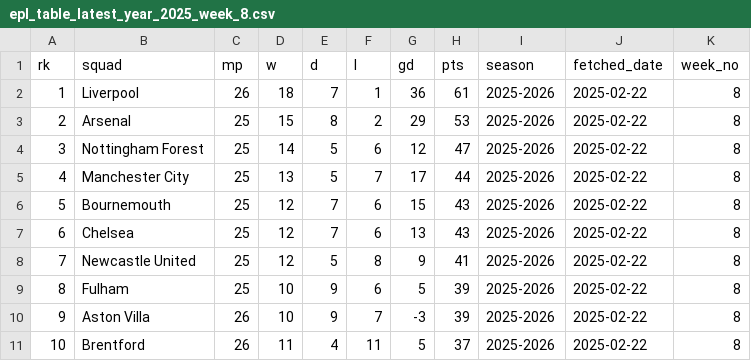
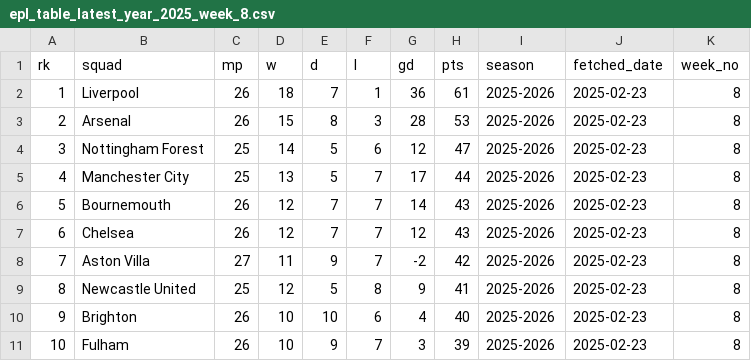
Before and after one commit to stiles/english-football-leagues, a CSV file: data/table/season_snapshots/epl_table_latest_year_2025_week_8.csv, drawn as a sheet; only a part is shown; the diff covers the shown part only.

```diff
--- a/data/table/season_snapshots/epl_table_latest_year_2025_week_8.csv
+++ b/data/table/season_snapshots/epl_table_latest_year_2025_week_8.csv
@@ -1,11 +1,11 @@
 rk,squad,mp,w,d,l,gd,pts,season,fetched_date,week_no
-1,Liverpool,26,18,7,1,36,61,2025-2026,2025-02-22,8
-2,Arsenal,25,15,8,2,29,53,2025-2026,2025-02-22,8
-3,Nottingham Forest,25,14,5,6,12,47,2025-2026,2025-02-22,8
-4,Manchester City,25,13,5,7,17,44,2025-2026,2025-02-22,8
-5,Bournemouth,25,12,7,6,15,43,2025-2026,2025-02-22,8
-6,Chelsea,25,12,7,6,13,43,2025-2026,2025-02-22,8
-7,Newcastle United,25,12,5,8,9,41,2025-2026,2025-02-22,8
-8,Fulham,25,10,9,6,5,39,2025-2026,2025-02-22,8
-9,Aston Villa,26,10,9,7,-3,39,2025-2026,2025-02-22,8
-10,Brentford,26,11,4,11,5,37,2025-2026,2025-02-22,8
+1,Liverpool,26,18,7,1,36,61,2025-2026,2025-02-23,8
+2,Arsenal,26,15,8,3,28,53,2025-2026,2025-02-23,8
+3,Nottingham Forest,25,14,5,6,12,47,2025-2026,2025-02-23,8
+4,Manchester City,25,13,5,7,17,44,2025-2026,2025-02-23,8
+5,Bournemouth,26,12,7,7,14,43,2025-2026,2025-02-23,8
+6,Chelsea,26,12,7,7,12,43,2025-2026,2025-02-23,8
+7,Aston Villa,27,11,9,7,-2,42,2025-2026,2025-02-23,8
+8,Newcastle United,25,12,5,8,9,41,2025-2026,2025-02-23,8
+9,Brighton,26,10,10,6,4,40,2025-2026,2025-02-23,8
+10,Fulham,26,10,9,7,3,39,2025-2026,2025-02-23,8
```
Also changed, not shown: 44 edited cells elsewhere in this file, 6 other files.
